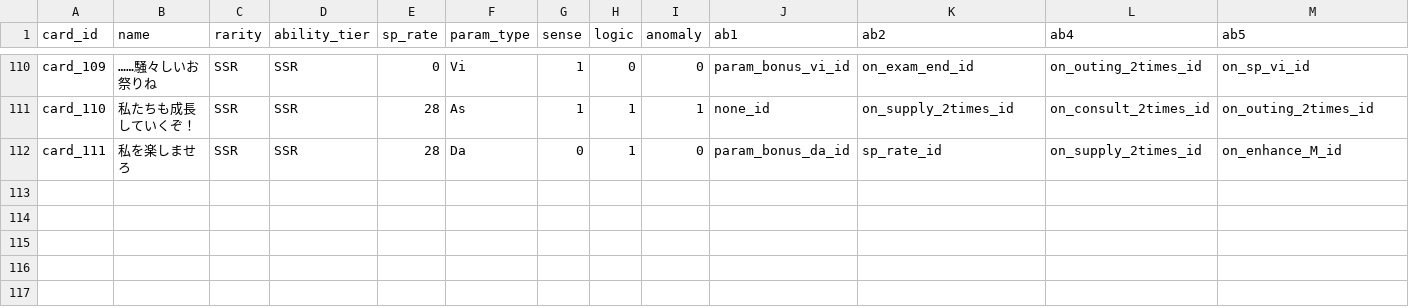
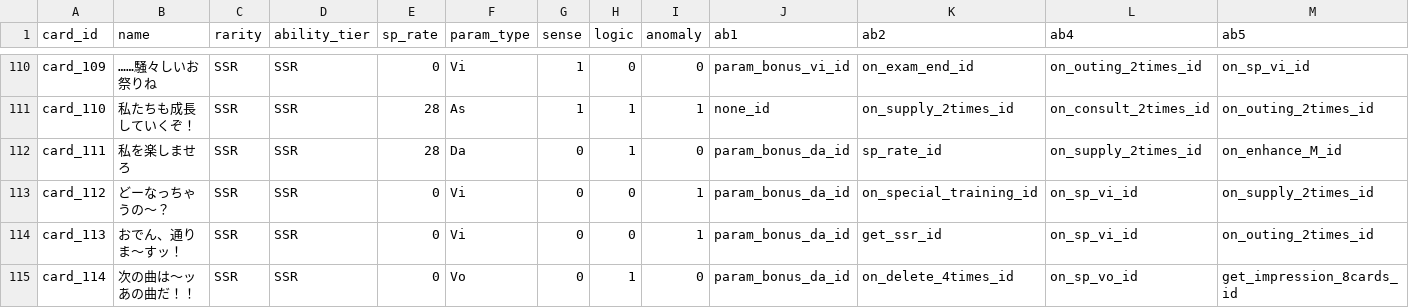
Before and after one commit to ummmm300/support-card-web, a CSV file: src/csv/support_card_db.csv, drawn as a sheet; only a part is shown, gaps mark what is left out; rows hold the shown columns only; the diff names each change by its address in the sheet, - before the commit and + after, or states it on an @@ line.

```diff
--- a/src/csv/support_card_db.csv
+++ b/src/csv/support_card_db.csv
+row 113: card_112 | どーなっちゃうの～？ | SSR | SSR | 0 | Vi | 0 | 0 | 1 | param_bonus_da_id | on_special_training_id | on_sp_vi_id | on_supply_2times_id
+row 114: card_113 | おでん、通りま～すッ！ | SSR | SSR | 0 | Vi | 0 | 0 | 1 | param_bonus_da_id | get_ssr_id | on_sp_vi_id | on_outing_2times_id
+row 115: card_114 | 次の曲は～ッあの曲だ！！ | SSR | SSR | 0 | Vo | 0 | 1 | 0 | param_bonus_da_id | on_delete_4times_id | on_sp_vo_id | get_impression_8cards_id
```
Also changed, not shown: src/csv/ability_db.csv, 2 other files.
